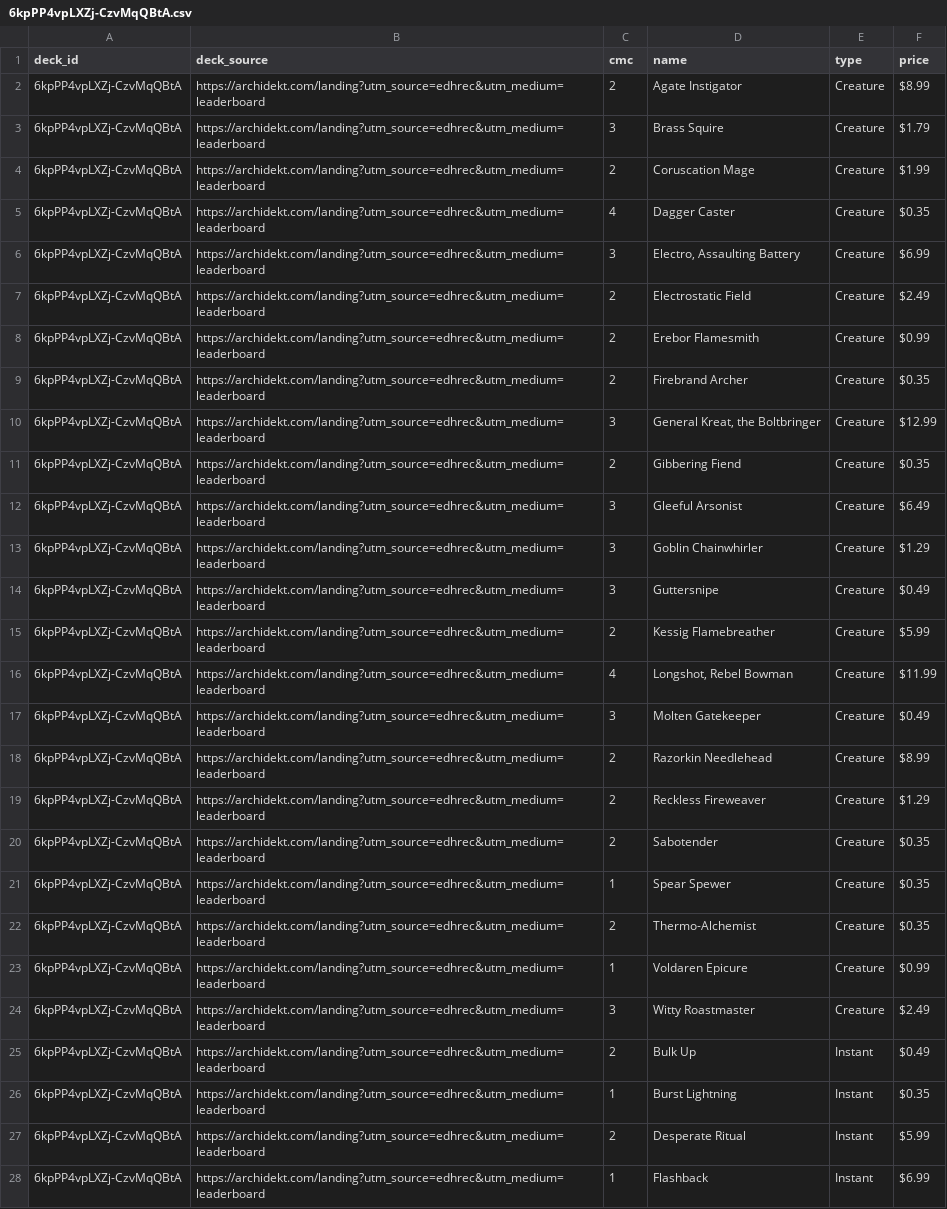
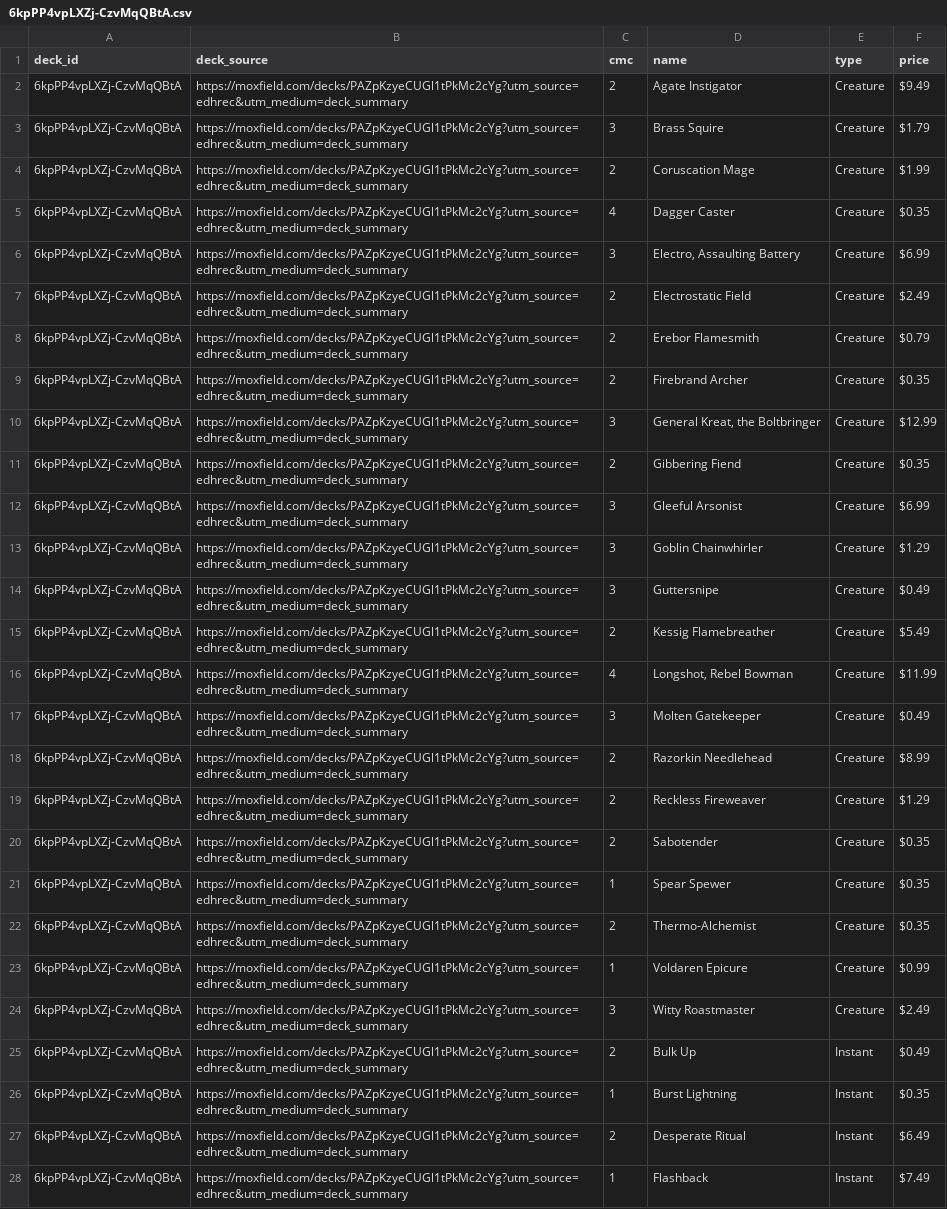
Before and after one commit to wojo1286/edhrec-scraper, a CSV file: decklists_html/6kpPP4vpLXZj-CzvMqQBtA.csv, drawn as a sheet; only a part is shown; the diff covers the shown part only; the diff names each change by its address in the sheet, - before the commit and + after, or states it on an @@ line.

```diff
--- a/decklists_html/6kpPP4vpLXZj-CzvMqQBtA.csv
+++ b/decklists_html/6kpPP4vpLXZj-CzvMqQBtA.csv
-B2:B28 (deck_source): https://archidekt.com/landing?utm_source=edhrec&utm_medium=leaderboard
+B2:B28 (deck_source): https://moxfield.com/decks/PAZpKzyeCUGl1tPkMc2cYg?utm_source=edhrec&utm_medium=deck_summary
-F2 (price): $8.99
+F2 (price): $9.49
-F8 (price): $0.99
+F8 (price): $0.79
-F12 (price): $6.49
+F12 (price): $6.99
-F15 (price): $5.99
+F15 (price): $5.49
-F27 (price): $5.99
+F27 (price): $6.49
-F28 (price): $6.99
+F28 (price): $7.49
```
Also changed, not shown: 51 edited cells elsewhere in this file, decklists_html/4nJ2hrd_VhQze3NJvxqQHw.csv, decklists_html/BF8Z_3-tKmk2h0jk2otjkw.csv, 51 other files.
